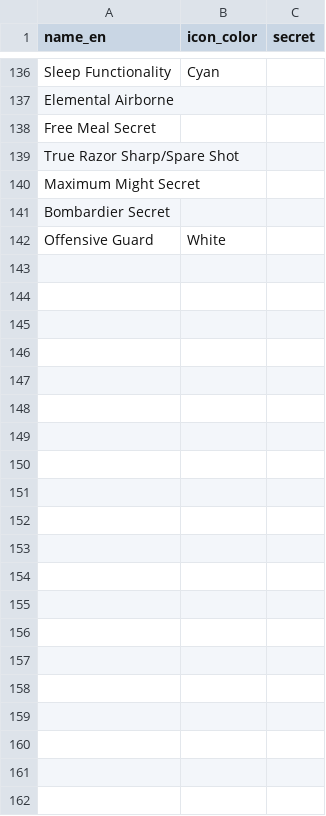
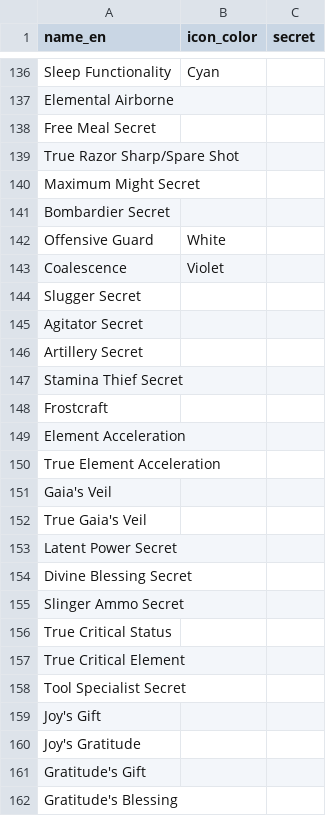
Before and after one commit to gatheringhallstudios/MHWorldData, a CSV file: source_data/skills/skill_base.csv, drawn as a sheet; only a part is shown, gaps mark what is left out; the diff names each change by its address in the sheet, - before the commit and + after, or states it on an @@ line.

Commit message:
fix: added missing skills plus other data fixes

```diff
--- a/source_data/skills/skill_base.csv
+++ b/source_data/skills/skill_base.csv
+row 143: Coalescence | Violet
+row 144: Slugger Secret
+row 145: Agitator Secret
+row 146: Artillery Secret
+row 147: Stamina Thief Secret
+row 148: Frostcraft
+row 149: Element Acceleration
+row 150: True Element Acceleration
+row 151: Gaia's Veil
+row 152: True Gaia's Veil
+row 153: Latent Power Secret
+row 154: Divine Blessing Secret
+row 155: Slinger Ammo Secret
+row 156: True Critical Status
+row 157: True Critical Element
+row 158: Tool Specialist Secret
+row 159: Joy's Gift
+row 160: Joy's Gratitude
+row 161: Gratitude's Gift
+row 162: Gratitude's Blessing
```
Also changed, not shown: source_data/armors/armorset_base.csv, source_data/armors/armorset_bonus_base.csv, 2 other files.
